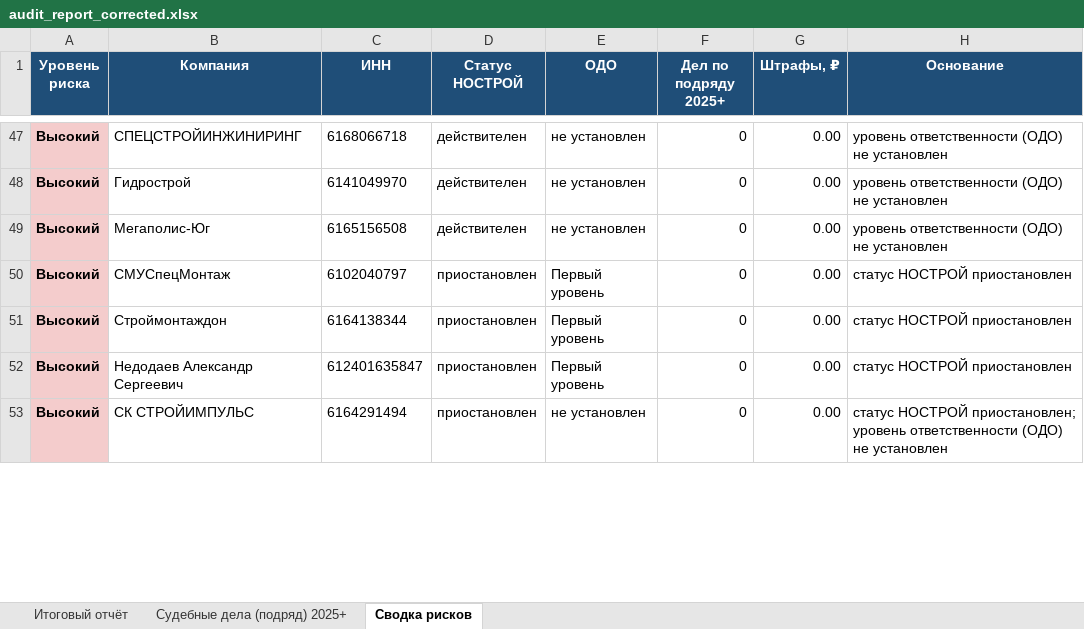
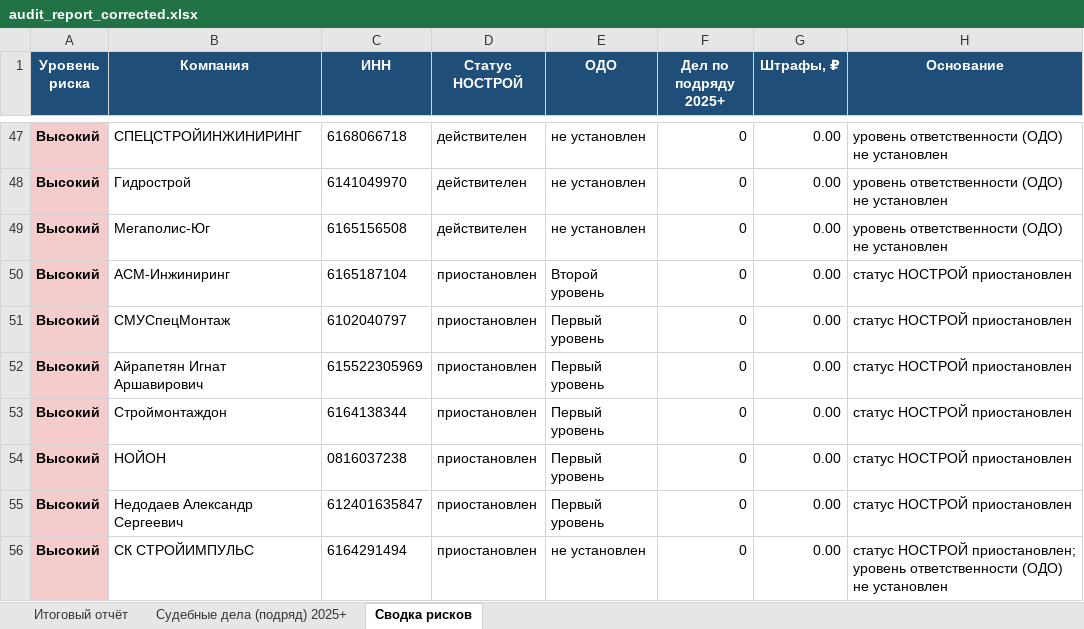
Before and after one commit to Confucius-hub/spbu_db_hw, an Excel workbook: audit_2026-05-21/audit_report_corrected.xlsx, sheet Сводка рисков, drawn as a sheet; only a part is shown, gaps mark what is left out; values as stored, in another font and other column widths than the file's, no borders; the diff covers the shown part only; the diff names each change by its address in the sheet, - before the commit and + after, or states it on an @@ line.

```diff
--- a/audit_2026-05-21/audit_report_corrected.xlsx (sheet Сводка рисков)
+++ b/audit_2026-05-21/audit_report_corrected.xlsx (sheet Сводка рисков)
+row 50: Высокий | АСМ-Инжиниринг | 6165187104 | приостановлен | Второй уровень | 0 | 0.00 | статус НОСТРОЙ приостановлен
+row 52: Высокий | Айрапетян Игнат Аршавирович | 615522305969 | приостановлен | Первый уровень | 0 | 0.00 | статус НОСТРОЙ приостановлен
+row 54: Высокий | НОЙОН | 0816037238 | приостановлен | Первый уровень | 0 | 0.00 | статус НОСТРОЙ приостановлен
```
Also changed, not shown: 3 added rows, 6 removed rows and 2 edited cells elsewhere in this sheet, sheet Итоговый отчёт, audit/audit_report_corrected.xlsx, 2 other files.
